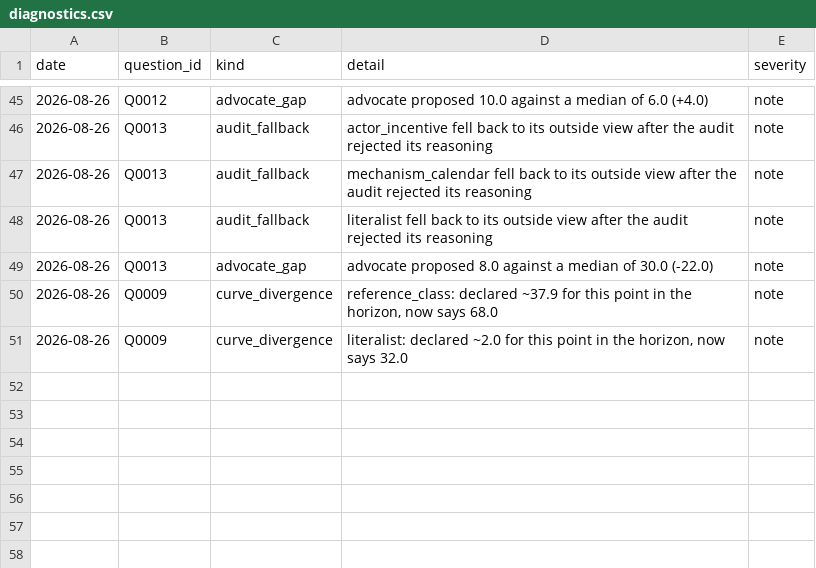
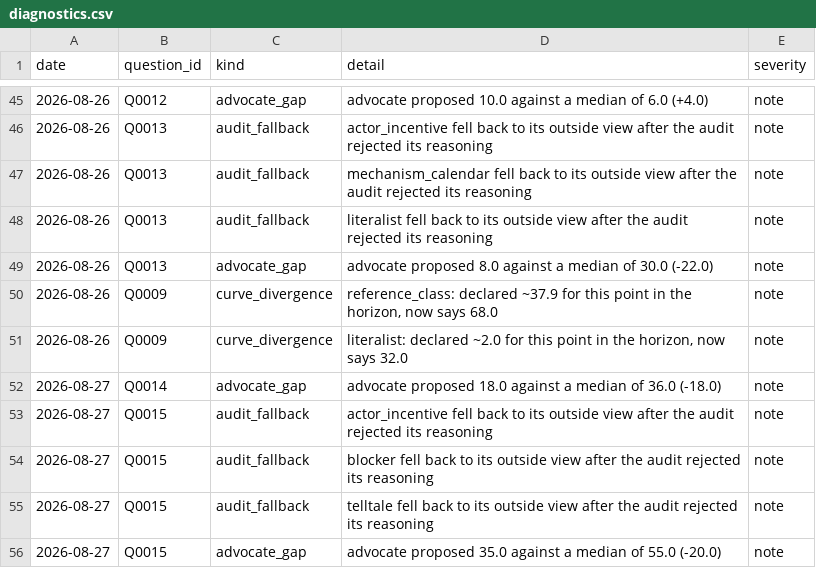
Before and after one commit to Aakash10867/SUPERFORECASTER, a CSV file: data/diagnostics.csv, drawn as a sheet; only a part is shown, gaps mark what is left out; the diff names each change by its address in the sheet, - before the commit and + after, or states it on an @@ line.

```diff
--- a/data/diagnostics.csv
+++ b/data/diagnostics.csv
+row 52: 2026-08-27 | Q0014 | advocate_gap | advocate proposed 18.0 against a median of 36.0 (-18.0) | note
+row 53: 2026-08-27 | Q0015 | audit_fallback | actor_incentive fell back to its outside view after the audit rejected its reasoning | note
+row 54: 2026-08-27 | Q0015 | audit_fallback | blocker fell back to its outside view after the audit rejected its reasoning | note
+row 55: 2026-08-27 | Q0015 | audit_fallback | telltale fell back to its outside view after the audit rejected its reasoning | note
+row 56: 2026-08-27 | Q0015 | advocate_gap | advocate proposed 35.0 against a median of 55.0 (-20.0) | note
```
Also changed, not shown: data/pending_tags.csv, data/processed.csv, 29 other files.
